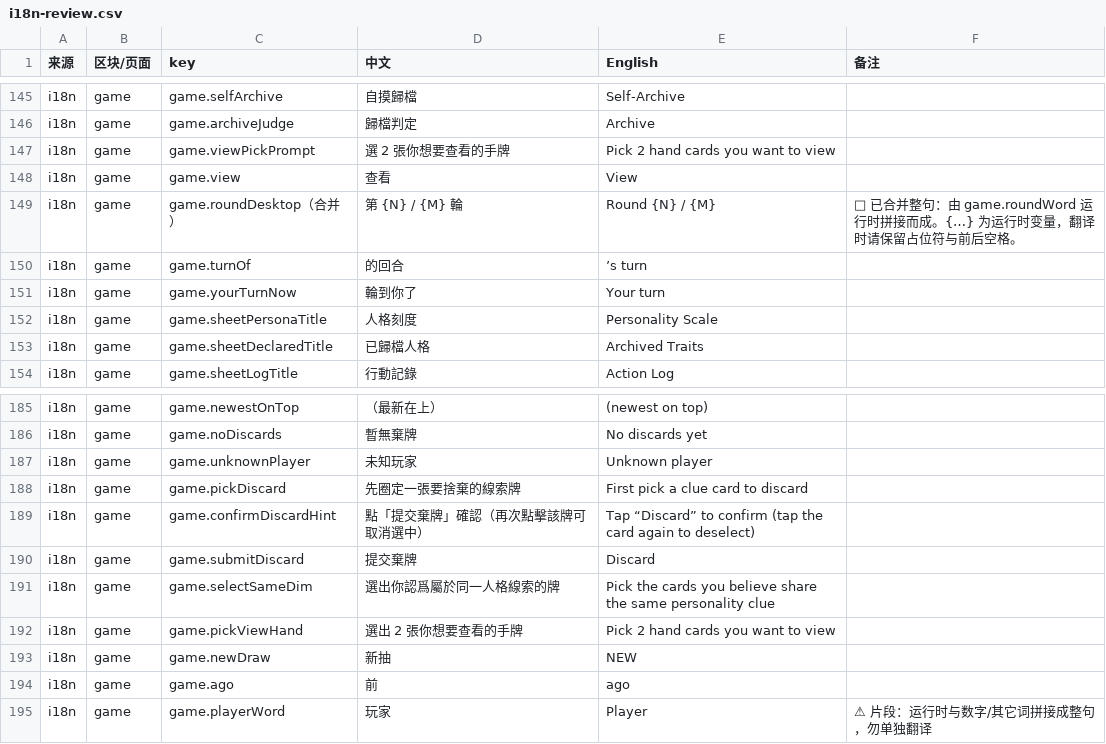
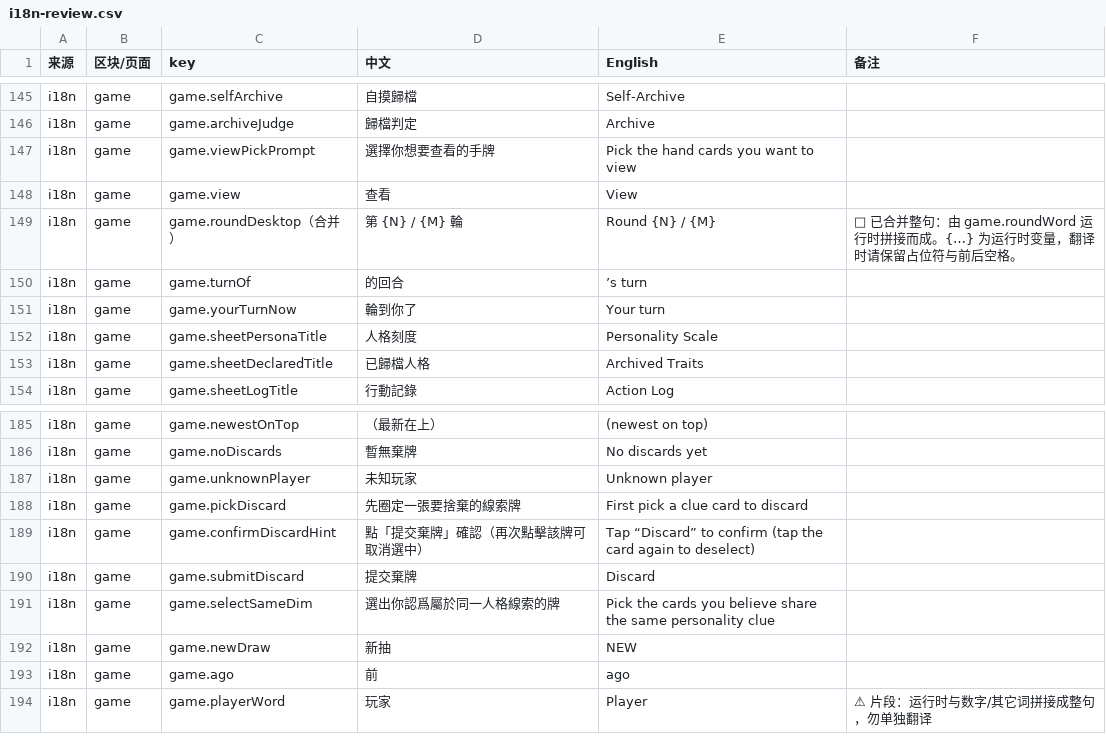
Before and after one commit to lamzzzzq/psycho-card-game, a CSV file: docs/i18n-review.csv, drawn as a sheet; only a part is shown, gaps mark what is left out; the diff covers the shown part only.

```diff
--- a/docs/i18n-review.csv
+++ b/docs/i18n-review.csv
@@ -146,3 +146,3 @@
 "i18n","game","game.archiveJudge","歸檔判定","Archive",""
-"i18n","game","game.viewPickPrompt","選 2 張你想要查看的手牌","Pick 2 hand cards you want to view",""
+"i18n","game","game.viewPickPrompt","選擇你想要查看的手牌","Pick the hand cards you want to view",""
 "i18n","game","game.view","查看","View",""
@@ -191,3 +191,2 @@
 "i18n","game","game.selectSameDim","選出你認爲屬於同一人格線索的牌","Pick the cards you believe share the same personality clue",""
-"i18n","game","game.pickViewHand","選出 2 張你想要查看的手牌","Pick 2 hand cards you want to view",""
 "i18n","game","game.newDraw","新抽","NEW",""
```
Also changed, not shown: 11 added rows, 1 removed row and 6 edited cells elsewhere in this file, 28 other files.
